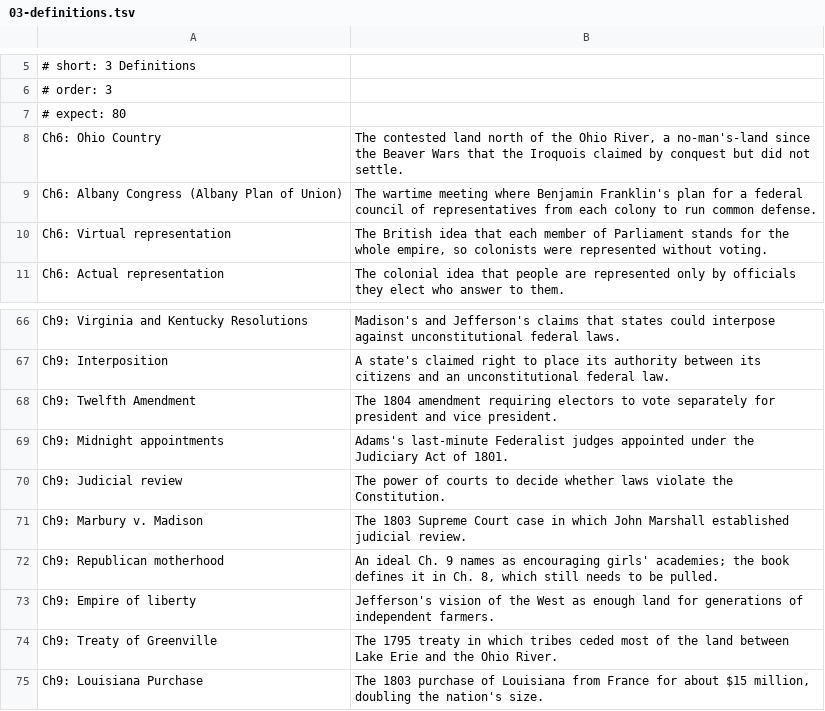
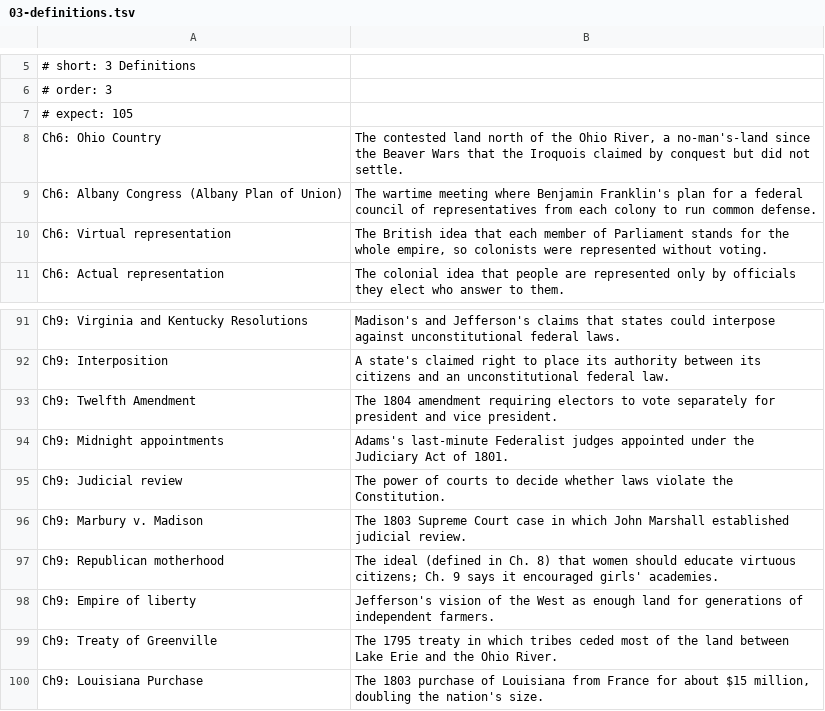
Before and after one commit to damiankilloughis-bit/flashcards, a TSV file: decks/src/his201/unit-2/03-definitions.tsv, drawn as a sheet; only a part is shown, gaps mark what is left out; the diff covers the shown part only.

```diff
--- a/decks/src/his201/unit-2/03-definitions.tsv
+++ b/decks/src/his201/unit-2/03-definitions.tsv
@@ -6,3 +6,3 @@
 # order: 3
-# expect: 80
+# expect: 105
 Ch6: Ohio Country	The contested land north of the Ohio River, a no-man's-land since the Beaver Wars that the Iroquois claimed by conquest but did not settle.
@@ -71,3 +96,3 @@ Ch9: Judicial review	The power of courts to decide whether laws violate the Cons
 Ch9: Marbury v. Madison	The 1803 Supreme Court case in which John Marshall established judicial review.
-Ch9: Republican motherhood	An ideal Ch. 9 names as encouraging girls' academies; the book defines it in Ch. 8, which still needs to be pulled.
+Ch9: Republican motherhood	The ideal (defined in Ch. 8) that women should educate virtuous citizens; Ch. 9 says it encouraged girls' academies.
 Ch9: Empire of liberty	Jefferson's vision of the West as enough land for generations of independent farmers.
```
Also changed, not shown: 25 added rows and 3 edited cells elsewhere in this file, decks/src/his201/unit-2/01-main-ideas-pathway.tsv, decks/src/his201/unit-2/02-qa.tsv, 7 other files.
